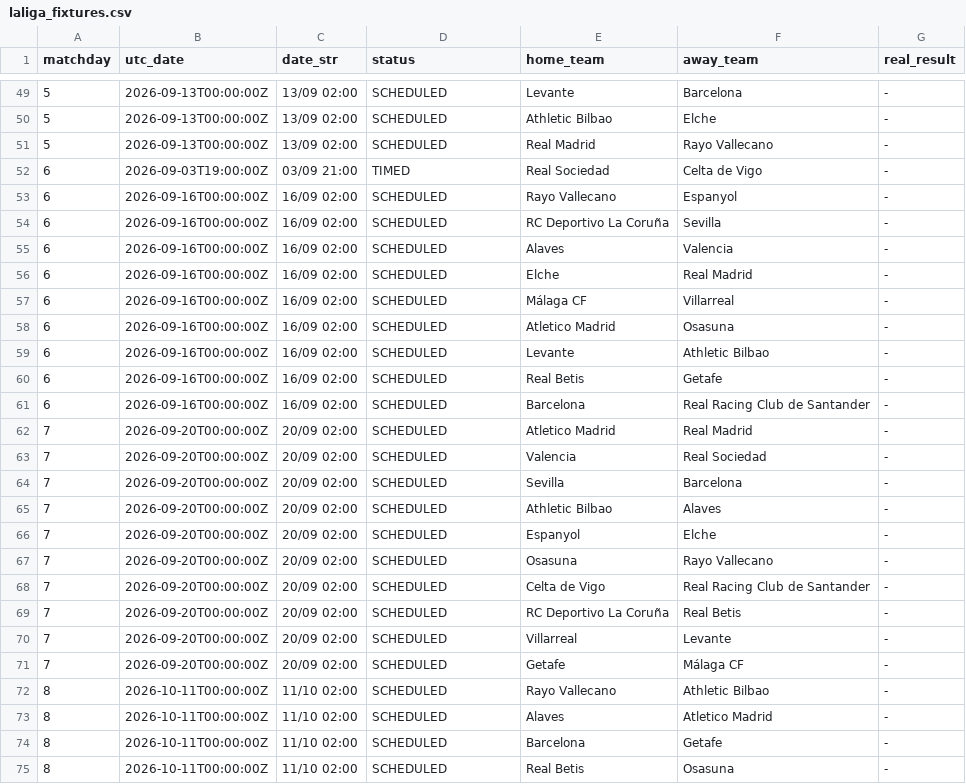
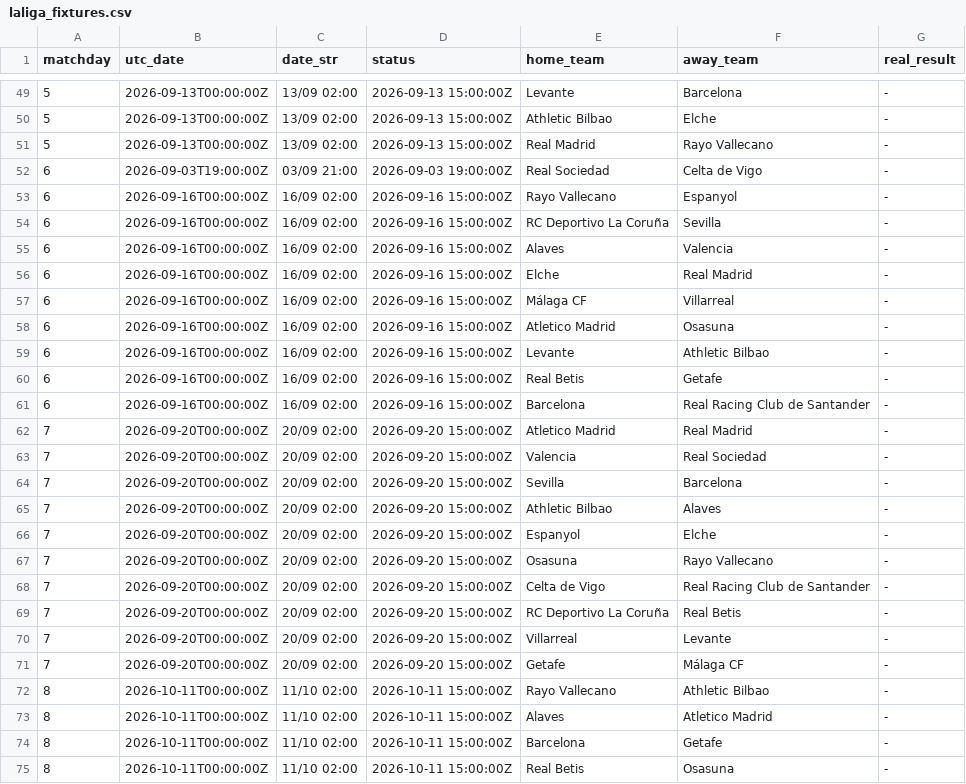
Before and after one commit to YerayPadial/laliga-predictor-ai, a CSV file: data/laliga_fixtures.csv, drawn as a sheet; only a part is shown, gaps mark what is left out; the diff covers the shown part only.

```diff
--- a/data/laliga_fixtures.csv
+++ b/data/laliga_fixtures.csv
@@ -49,27 +49,27 @@ matchday,utc_date,date_str,status,home_team,away_team,real_result
-5,2026-09-13T00:00:00Z,13/09 02:00,SCHEDULED,Levante,Barcelona,-
-5,2026-09-13T00:00:00Z,13/09 02:00,SCHEDULED,Athletic Bilbao,Elche,-
-5,2026-09-13T00:00:00Z,13/09 02:00,SCHEDULED,Real Madrid,Rayo Vallecano,-
-6,2026-09-03T19:00:00Z,03/09 21:00,TIMED,Real Sociedad,Celta de Vigo,-
-6,2026-09-16T00:00:00Z,16/09 02:00,SCHEDULED,Rayo Vallecano,Espanyol,-
-6,2026-09-16T00:00:00Z,16/09 02:00,SCHEDULED,RC Deportivo La Coruña,Sevilla,-
-6,2026-09-16T00:00:00Z,16/09 02:00,SCHEDULED,Alaves,Valencia,-
-6,2026-09-16T00:00:00Z,16/09 02:00,SCHEDULED,Elche,Real Madrid,-
-6,2026-09-16T00:00:00Z,16/09 02:00,SCHEDULED,Málaga CF,Villarreal,-
-6,2026-09-16T00:00:00Z,16/09 02:00,SCHEDULED,Atletico Madrid,Osasuna,-
-6,2026-09-16T00:00:00Z,16/09 02:00,SCHEDULED,Levante,Athletic Bilbao,-
-6,2026-09-16T00:00:00Z,16/09 02:00,SCHEDULED,Real Betis,Getafe,-
-6,2026-09-16T00:00:00Z,16/09 02:00,SCHEDULED,Barcelona,Real Racing Club de Santander,-
-7,2026-09-20T00:00:00Z,20/09 02:00,SCHEDULED,Atletico Madrid,Real Madrid,-
-7,2026-09-20T00:00:00Z,20/09 02:00,SCHEDULED,Valencia,Real Sociedad,-
-7,2026-09-20T00:00:00Z,20/09 02:00,SCHEDULED,Sevilla,Barcelona,-
-7,2026-09-20T00:00:00Z,20/09 02:00,SCHEDULED,Athletic Bilbao,Alaves,-
-7,2026-09-20T00:00:00Z,20/09 02:00,SCHEDULED,Espanyol,Elche,-
-7,2026-09-20T00:00:00Z,20/09 02:00,SCHEDULED,Osasuna,Rayo Vallecano,-
-7,2026-09-20T00:00:00Z,20/09 02:00,SCHEDULED,Celta de Vigo,Real Racing Club de Santander,-
-7,2026-09-20T00:00:00Z,20/09 02:00,SCHEDULED,RC Deportivo La Coruña,Real Betis,-
-7,2026-09-20T00:00:00Z,20/09 02:00,SCHEDULED,Villarreal,Levante,-
-7,2026-09-20T00:00:00Z,20/09 02:00,SCHEDULED,Getafe,Málaga CF,-
-8,2026-10-11T00:00:00Z,11/10 02:00,SCHEDULED,Rayo Vallecano,Athletic Bilbao,-
-8,2026-10-11T00:00:00Z,11/10 02:00,SCHEDULED,Alaves,Atletico Madrid,-
-8,2026-10-11T00:00:00Z,11/10 02:00,SCHEDULED,Barcelona,Getafe,-
-8,2026-10-11T00:00:00Z,11/10 02:00,SCHEDULED,Real Betis,Osasuna,-
+5,2026-09-13T00:00:00Z,13/09 02:00,2026-09-13 15:00:00Z,Levante,Barcelona,-
+5,2026-09-13T00:00:00Z,13/09 02:00,2026-09-13 15:00:00Z,Athletic Bilbao,Elche,-
+5,2026-09-13T00:00:00Z,13/09 02:00,2026-09-13 15:00:00Z,Real Madrid,Rayo Vallecano,-
+6,2026-09-03T19:00:00Z,03/09 21:00,2026-09-03 19:00:00Z,Real Sociedad,Celta de Vigo,-
+6,2026-09-16T00:00:00Z,16/09 02:00,2026-09-16 15:00:00Z,Rayo Vallecano,Espanyol,-
+6,2026-09-16T00:00:00Z,16/09 02:00,2026-09-16 15:00:00Z,RC Deportivo La Coruña,Sevilla,-
+6,2026-09-16T00:00:00Z,16/09 02:00,2026-09-16 15:00:00Z,Alaves,Valencia,-
+6,2026-09-16T00:00:00Z,16/09 02:00,2026-09-16 15:00:00Z,Elche,Real Madrid,-
+6,2026-09-16T00:00:00Z,16/09 02:00,2026-09-16 15:00:00Z,Málaga CF,Villarreal,-
+6,2026-09-16T00:00:00Z,16/09 02:00,2026-09-16 15:00:00Z,Atletico Madrid,Osasuna,-
+6,2026-09-16T00:00:00Z,16/09 02:00,2026-09-16 15:00:00Z,Levante,Athletic Bilbao,-
+6,2026-09-16T00:00:00Z,16/09 02:00,2026-09-16 15:00:00Z,Real Betis,Getafe,-
+6,2026-09-16T00:00:00Z,16/09 02:00,2026-09-16 15:00:00Z,Barcelona,Real Racing Club de Santander,-
+7,2026-09-20T00:00:00Z,20/09 02:00,2026-09-20 15:00:00Z,Atletico Madrid,Real Madrid,-
+7,2026-09-20T00:00:00Z,20/09 02:00,2026-09-20 15:00:00Z,Valencia,Real Sociedad,-
+7,2026-09-20T00:00:00Z,20/09 02:00,2026-09-20 15:00:00Z,Sevilla,Barcelona,-
+7,2026-09-20T00:00:00Z,20/09 02:00,2026-09-20 15:00:00Z,Athletic Bilbao,Alaves,-
+7,2026-09-20T00:00:00Z,20/09 02:00,2026-09-20 15:00:00Z,Espanyol,Elche,-
+7,2026-09-20T00:00:00Z,20/09 02:00,2026-09-20 15:00:00Z,Osasuna,Rayo Vallecano,-
+7,2026-09-20T00:00:00Z,20/09 02:00,2026-09-20 15:00:00Z,Celta de Vigo,Real Racing Club de Santander,-
+7,2026-09-20T00:00:00Z,20/09 02:00,2026-09-20 15:00:00Z,RC Deportivo La Coruña,Real Betis,-
+7,2026-09-20T00:00:00Z,20/09 02:00,2026-09-20 15:00:00Z,Villarreal,Levante,-
+7,2026-09-20T00:00:00Z,20/09 02:00,2026-09-20 15:00:00Z,Getafe,Málaga CF,-
+8,2026-10-11T00:00:00Z,11/10 02:00,2026-10-11 15:00:00Z,Rayo Vallecano,Athletic Bilbao,-
+8,2026-10-11T00:00:00Z,11/10 02:00,2026-10-11 15:00:00Z,Alaves,Atletico Madrid,-
+8,2026-10-11T00:00:00Z,11/10 02:00,2026-10-11 15:00:00Z,Barcelona,Getafe,-
+8,2026-10-11T00:00:00Z,11/10 02:00,2026-10-11 15:00:00Z,Real Betis,Osasuna,-
```
Also changed, not shown: 47 edited cells elsewhere in this file.
